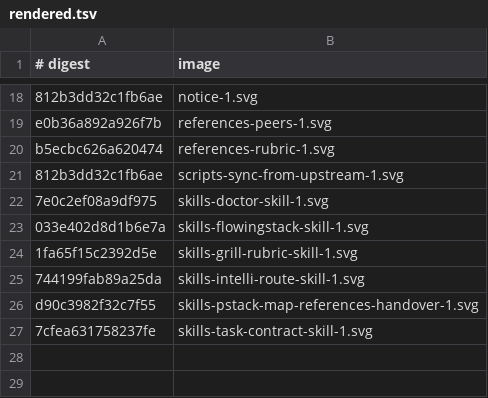
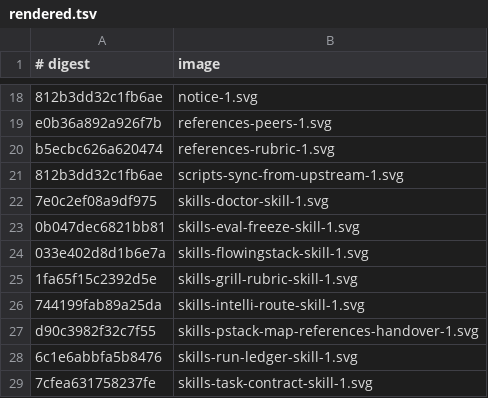
Before and after one commit to thecuriousts/ensembly, a TSV file: marketplaces/cursor/flowingstack/docs/img/rendered.tsv, drawn as a sheet; only a part is shown, gaps mark what is left out.

```diff
--- a/marketplaces/cursor/flowingstack/docs/img/rendered.tsv
+++ b/marketplaces/cursor/flowingstack/docs/img/rendered.tsv
@@ -22,2 +22,3 @@ b5ecbc626a620474	references-rubric-1.svg
 7e0c2ef08a9df975	skills-doctor-skill-1.svg
+0b047dec6821bb81	skills-eval-freeze-skill-1.svg
 033e402d8d1b6e7a	skills-flowingstack-skill-1.svg
@@ -26,2 +27,3 @@ b5ecbc626a620474	references-rubric-1.svg
 d90c3982f32c7f55	skills-pstack-map-references-handover-1.svg
+6c1e6abbfa5b8476	skills-run-ledger-skill-1.svg
 7cfea631758237fe	skills-task-contract-skill-1.svg
```
Also changed, not shown: 9 other files.
